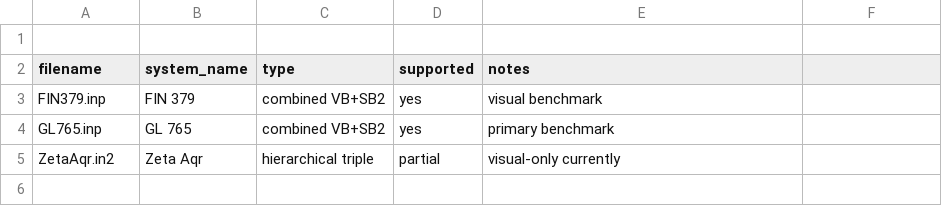
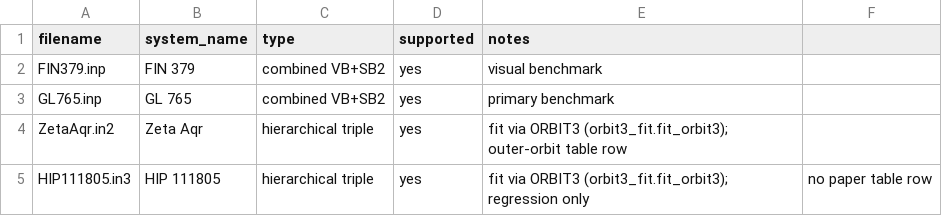
Before and after one commit to rehamelkholy/PySeshat, a CSV file: validation/benchmark_registry.csv, drawn as a sheet.

Commit message:
Verified ORBIT/ORBIT3 validation cases

```diff
--- a/validation/benchmark_registry.csv
+++ b/validation/benchmark_registry.csv
@@ -1,2 +1 @@
-
 filename,system_name,type,supported,notes
@@ -4,2 +3,3 @@ FIN379.inp,FIN 379,combined VB+SB2,yes, visual benchmark
 GL765.inp,GL 765,combined VB+SB2,yes, primary benchmark
-ZetaAqr.in2,Zeta Aqr,hierarchical triple,partial,visual-only currently
+ZetaAqr.in2,Zeta Aqr,hierarchical triple,yes,fit via ORBIT3 (orbit3_fit.fit_orbit3); outer-orbit table row
+HIP111805.in3,HIP 111805,hierarchical triple,yes,fit via ORBIT3 (orbit3_fit.fit_orbit3); regression only, no paper table row
```
Also changed, not shown: 19 other files.
